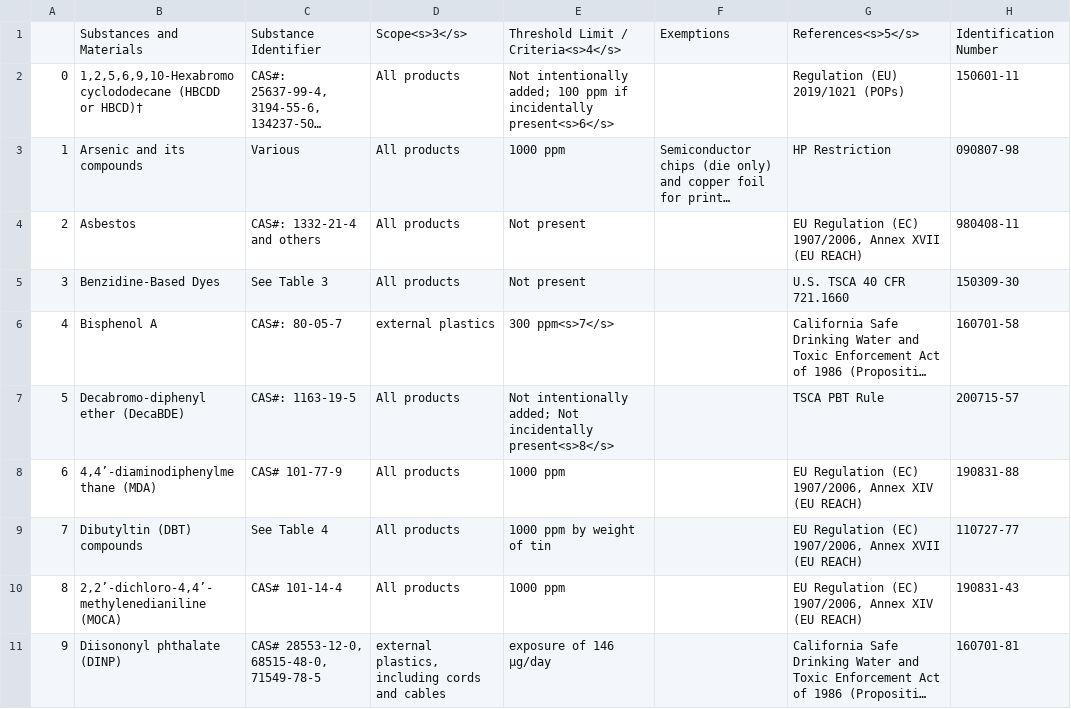
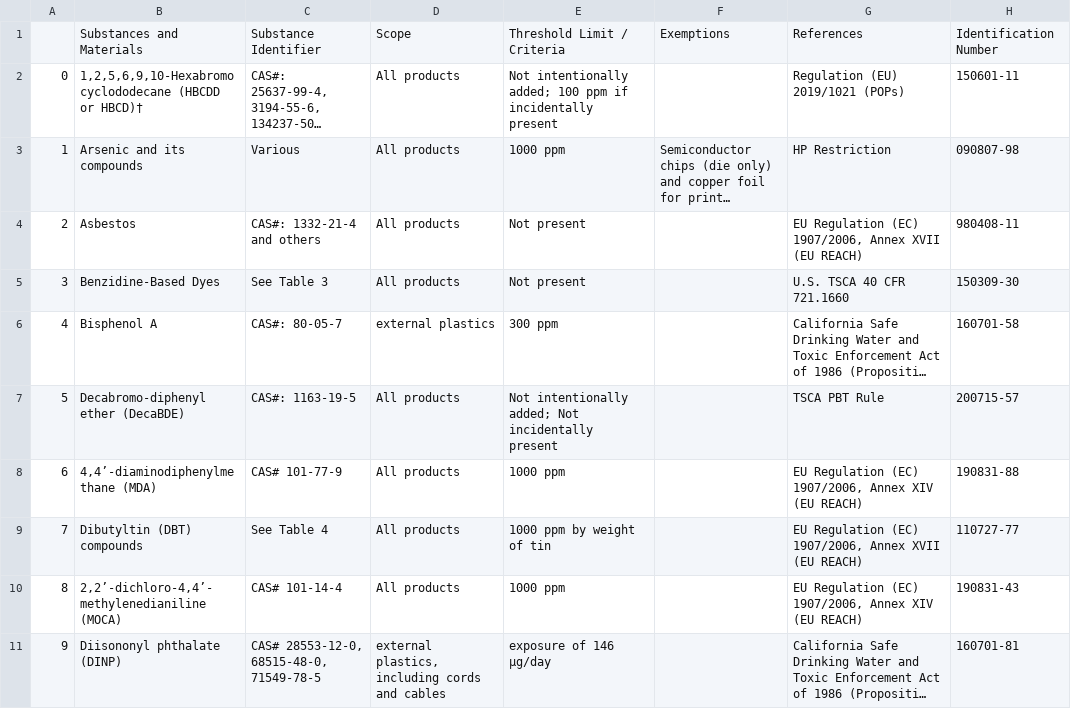
Before and after one commit to lolkabash/ieeenspired, a CSV file: server/sample.csv, drawn as a sheet; only a part is shown; long unchanged cells end in …; the diff covers the shown part only; the diff names each change by its address in the sheet, - before the commit and + after, or states it on an @@ line.

```diff
--- a/server/sample.csv
+++ b/server/sample.csv
-D1: Scope<s>3</s>
+D1: Scope
-E1: Threshold Limit / Criteria<s>4</s>
+E1: Threshold Limit / Criteria
-G1: References<s>5</s>
+G1: References
-E2: …if incidentally present<s>6</s>
+E2: …if incidentally present
-E6: 300 ppm<s>7</s>
+E6: 300 ppm
-E7: …Not incidentally present<s>8</s>
+E7: …Not incidentally present
```
Also changed, not shown: 26 edited cells elsewhere in this file, 3 other files.
